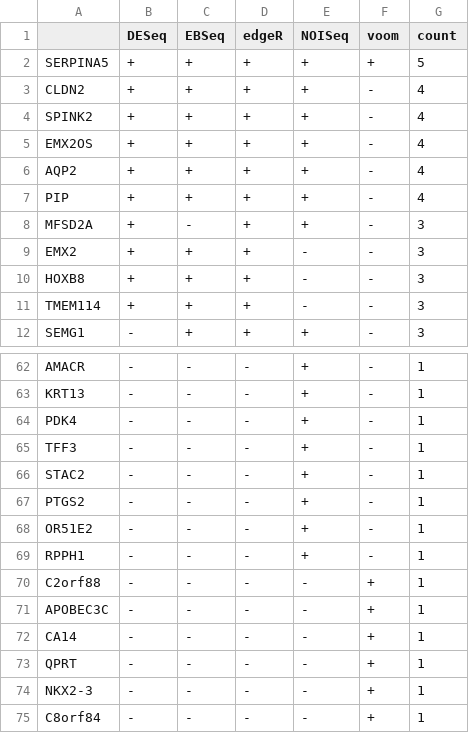
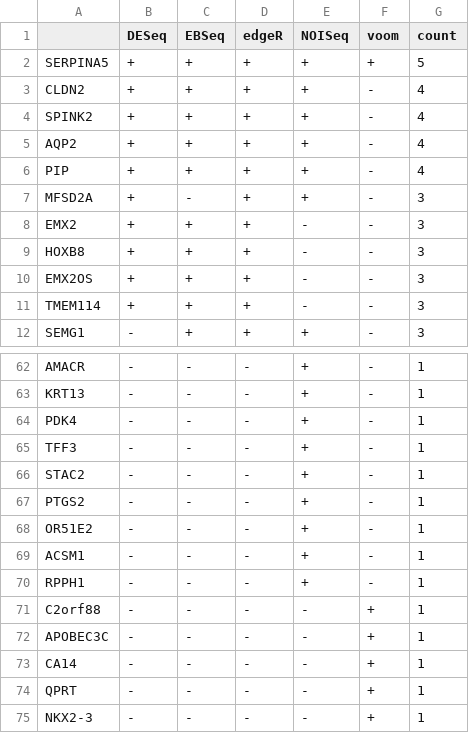
Before and after one commit to tony-zhelonkin/Hobotnica_baySeq_ed, a CSV file: output/crossing.csv, drawn as a sheet; only a part is shown, gaps mark what is left out; the shorter side is filled out with more unchanged rows.

```diff
--- a/output/crossing.csv
+++ b/output/crossing.csv
@@ -4,3 +4,2 @@
 "SPINK2","+","+","+","+","-",4
-"EMX2OS","+","+","+","+","-",4
 "AQP2","+","+","+","+","-",4
@@ -10,2 +9,3 @@
 "HOXB8","+","+","+","-","-",3
+"EMX2OS","+","+","+","-","-",3
 "TMEM114","+","+","+","-","-",3
@@ -68,2 +68,3 @@
 "OR51E2","-","-","-","+","-",1
+"ACSM1","-","-","-","+","-",1
 "RPPH1","-","-","-","+","-",1
```
Also changed, not shown: output/crossing_with_best.csv, 23 other files.
